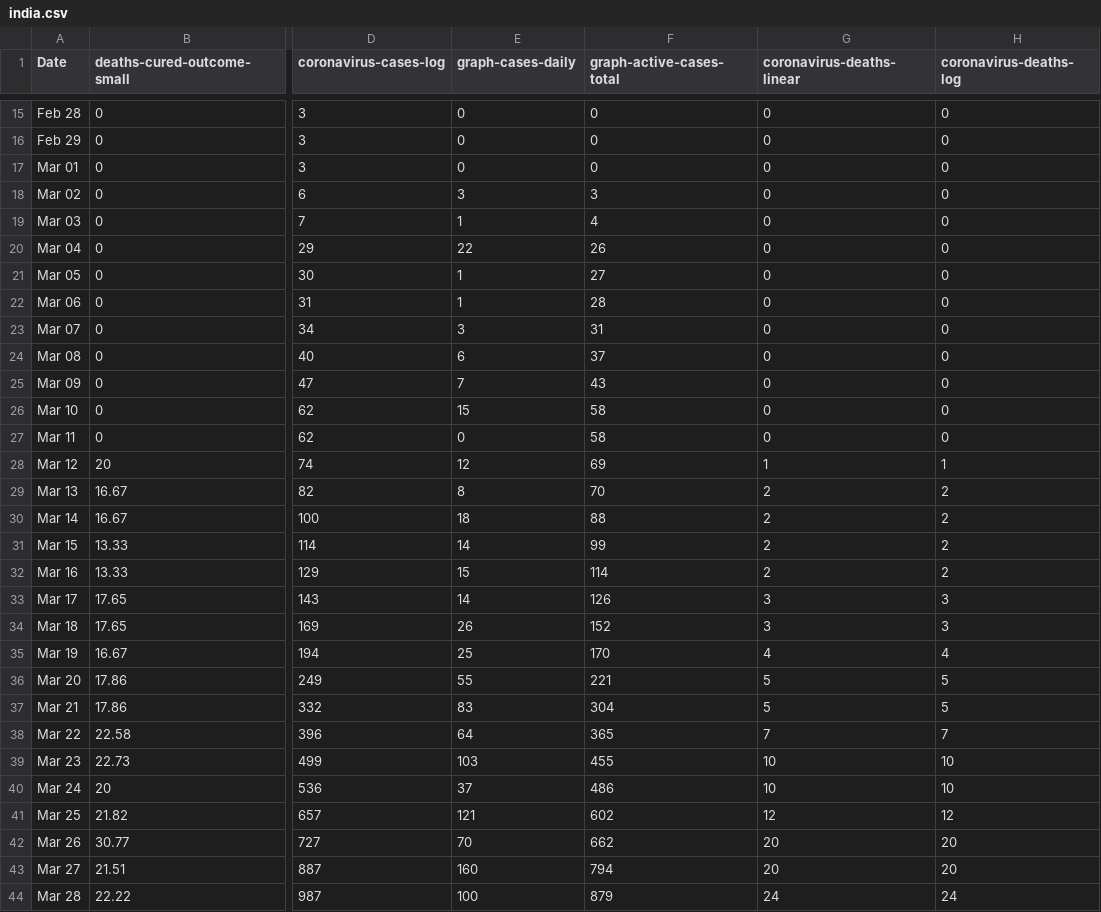
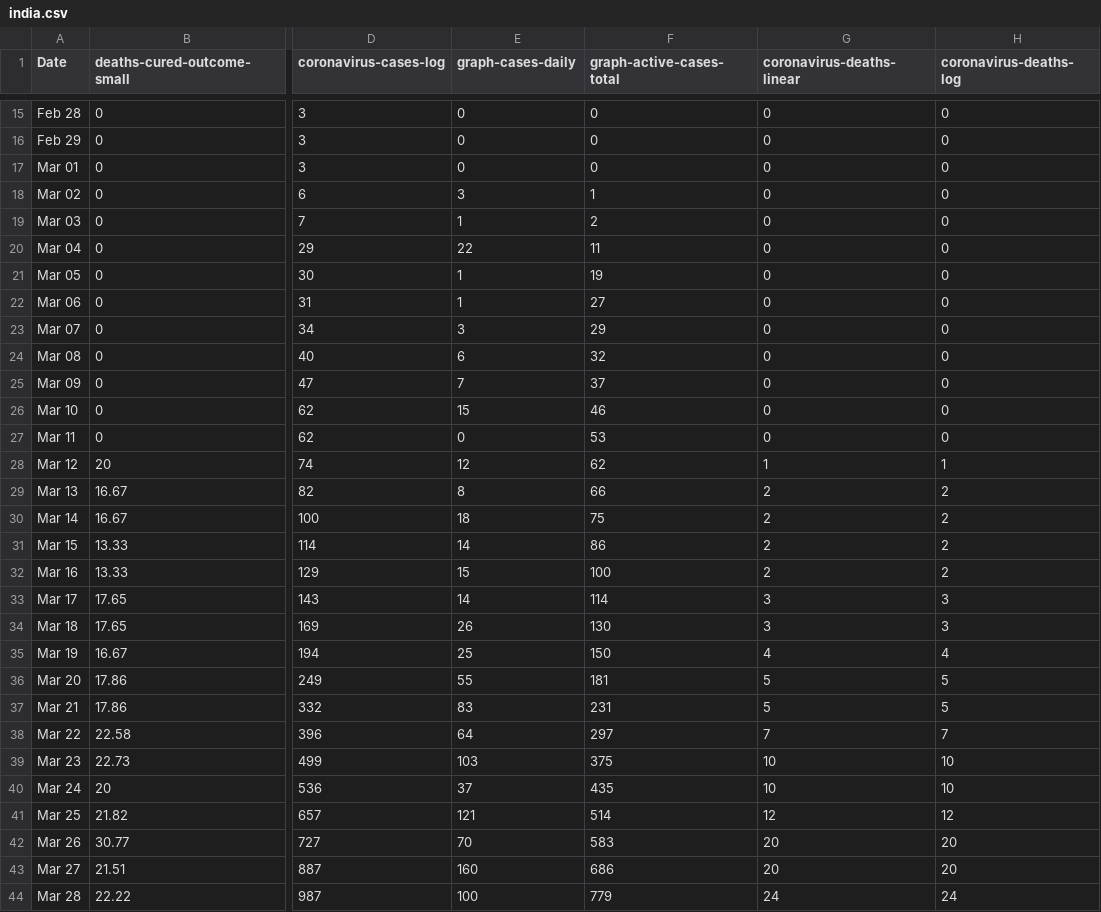
Before and after one commit to uvafan/forecasting, a CSV file: data/worldometers/india.csv, drawn as a sheet; only a part is shown, gaps mark what is left out; the diff covers the shown part only; the diff names each change by its address in the sheet, - before the commit and + after, or states it on an @@ line.

```diff
--- a/data/worldometers/india.csv
+++ b/data/worldometers/india.csv
-F18 (graph-active-cases-total): 3
+F18 (graph-active-cases-total): 1
-F19 (graph-active-cases-total): 4
+F19 (graph-active-cases-total): 2
-F20 (graph-active-cases-total): 26
+F20 (graph-active-cases-total): 11
-F21 (graph-active-cases-total): 27
+F21 (graph-active-cases-total): 19
-F22 (graph-active-cases-total): 28
+F22 (graph-active-cases-total): 27
-F23 (graph-active-cases-total): 31
+F23 (graph-active-cases-total): 29
-F24 (graph-active-cases-total): 37
+F24 (graph-active-cases-total): 32
-F25 (graph-active-cases-total): 43
+F25 (graph-active-cases-total): 37
-F26 (graph-active-cases-total): 58
+F26 (graph-active-cases-total): 46
-F27 (graph-active-cases-total): 58
+F27 (graph-active-cases-total): 53
-F28 (graph-active-cases-total): 69
+F28 (graph-active-cases-total): 62
-F29 (graph-active-cases-total): 70
+F29 (graph-active-cases-total): 66
-F30 (graph-active-cases-total): 88
+F30 (graph-active-cases-total): 75
-F31 (graph-active-cases-total): 99
+F31 (graph-active-cases-total): 86
-F32 (graph-active-cases-total): 114
+F32 (graph-active-cases-total): 100
-F33 (graph-active-cases-total): 126
+F33 (graph-active-cases-total): 114
-F34 (graph-active-cases-total): 152
+F34 (graph-active-cases-total): 130
-F35 (graph-active-cases-total): 170
+F35 (graph-active-cases-total): 150
-F36 (graph-active-cases-total): 221
+F36 (graph-active-cases-total): 181
-F37 (graph-active-cases-total): 304
+F37 (graph-active-cases-total): 231
-F38 (graph-active-cases-total): 365
+F38 (graph-active-cases-total): 297
-F39 (graph-active-cases-total): 455
+F39 (graph-active-cases-total): 375
-F40 (graph-active-cases-total): 486
+F40 (graph-active-cases-total): 435
-F41 (graph-active-cases-total): 602
+F41 (graph-active-cases-total): 514
-F42 (graph-active-cases-total): 662
+F42 (graph-active-cases-total): 583
-F43 (graph-active-cases-total): 794
+F43 (graph-active-cases-total): 686
-F44 (graph-active-cases-total): 879
+F44 (graph-active-cases-total): 779
```
Also changed, not shown: 4 added rows and 33 edited cells elsewhere in this file, data/worldometers/brazil.csv, data/worldometers/france.csv, 10 other files.
